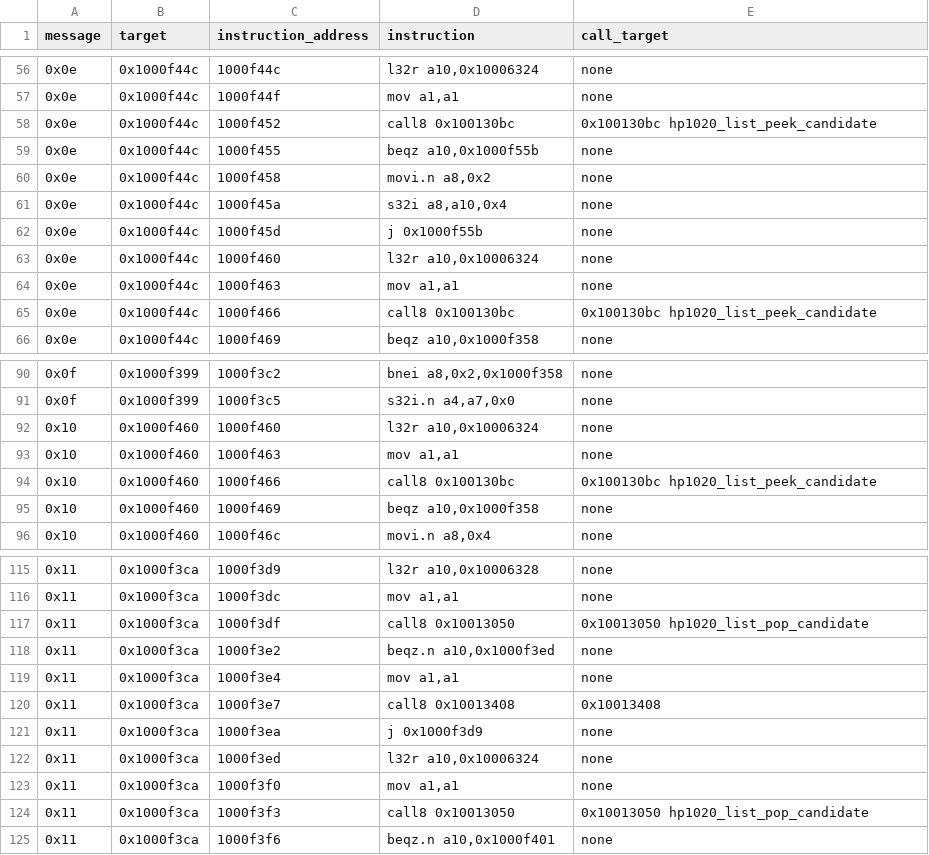
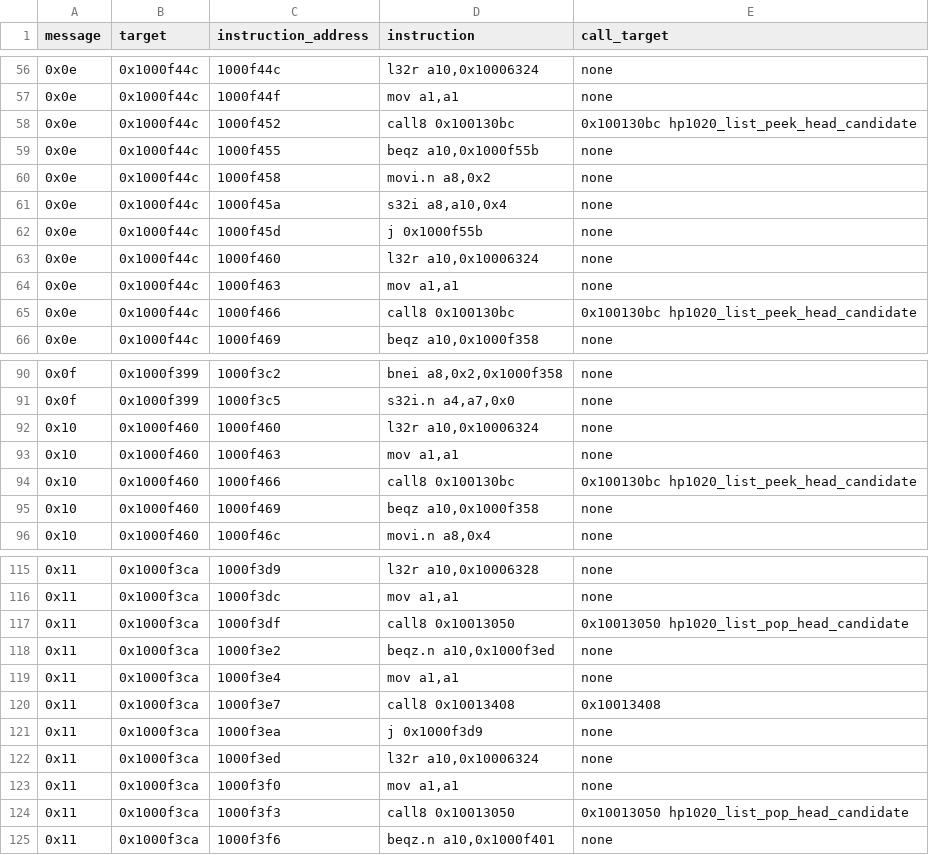
Before and after one commit to shahaayush1999/hp-laserjet-1020-plus-macos, a TSV file: analysis/printmgr-fallout/printmgr-dispatch-windows.tsv, drawn as a sheet; only a part is shown, gaps mark what is left out; the diff covers the shown part only.

```diff
--- a/analysis/printmgr-fallout/printmgr-dispatch-windows.tsv
+++ b/analysis/printmgr-fallout/printmgr-dispatch-windows.tsv
@@ -57,3 +57,3 @@ message	target	instruction_address	instruction	call_target
 0x0e	0x1000f44c	1000f44f	mov a1,a1	none
-0x0e	0x1000f44c	1000f452	call8 0x100130bc	0x100130bc hp1020_list_peek_candidate
+0x0e	0x1000f44c	1000f452	call8 0x100130bc	0x100130bc hp1020_list_peek_head_candidate
 0x0e	0x1000f44c	1000f455	beqz a10,0x1000f55b	none
@@ -64,3 +64,3 @@ message	target	instruction_address	instruction	call_target
 0x0e	0x1000f44c	1000f463	mov a1,a1	none
-0x0e	0x1000f44c	1000f466	call8 0x100130bc	0x100130bc hp1020_list_peek_candidate
+0x0e	0x1000f44c	1000f466	call8 0x100130bc	0x100130bc hp1020_list_peek_head_candidate
 0x0e	0x1000f44c	1000f469	beqz a10,0x1000f358	none
@@ -93,3 +93,3 @@ message	target	instruction_address	instruction	call_target
 0x10	0x1000f460	1000f463	mov a1,a1	none
-0x10	0x1000f460	1000f466	call8 0x100130bc	0x100130bc hp1020_list_peek_candidate
+0x10	0x1000f460	1000f466	call8 0x100130bc	0x100130bc hp1020_list_peek_head_candidate
 0x10	0x1000f460	1000f469	beqz a10,0x1000f358	none
@@ -116,3 +116,3 @@ message	target	instruction_address	instruction	call_target
 0x11	0x1000f3ca	1000f3dc	mov a1,a1	none
-0x11	0x1000f3ca	1000f3df	call8 0x10013050	0x10013050 hp1020_list_pop_candidate
+0x11	0x1000f3ca	1000f3df	call8 0x10013050	0x10013050 hp1020_list_pop_head_candidate
 0x11	0x1000f3ca	1000f3e2	beqz.n a10,0x1000f3ed	none
@@ -123,3 +123,3 @@ message	target	instruction_address	instruction	call_target
 0x11	0x1000f3ca	1000f3f0	mov a1,a1	none
-0x11	0x1000f3ca	1000f3f3	call8 0x10013050	0x10013050 hp1020_list_pop_candidate
+0x11	0x1000f3ca	1000f3f3	call8 0x10013050	0x10013050 hp1020_list_pop_head_candidate
 0x11	0x1000f3ca	1000f3f6	beqz.n a10,0x1000f401	none
```
Also changed, not shown: 2 edited cells elsewhere in this file, analysis/queue-send-census/queue-send-sites.tsv, analysis/symbols/hp1020-labels.tsv, 13 other files.
